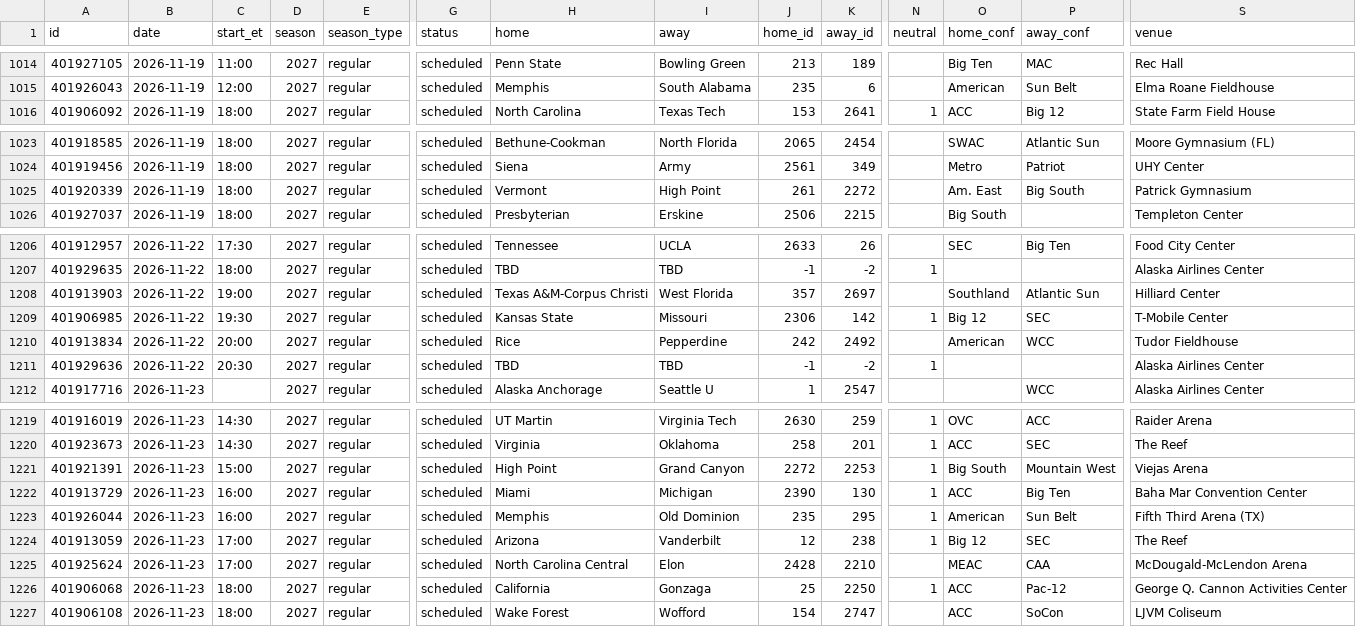
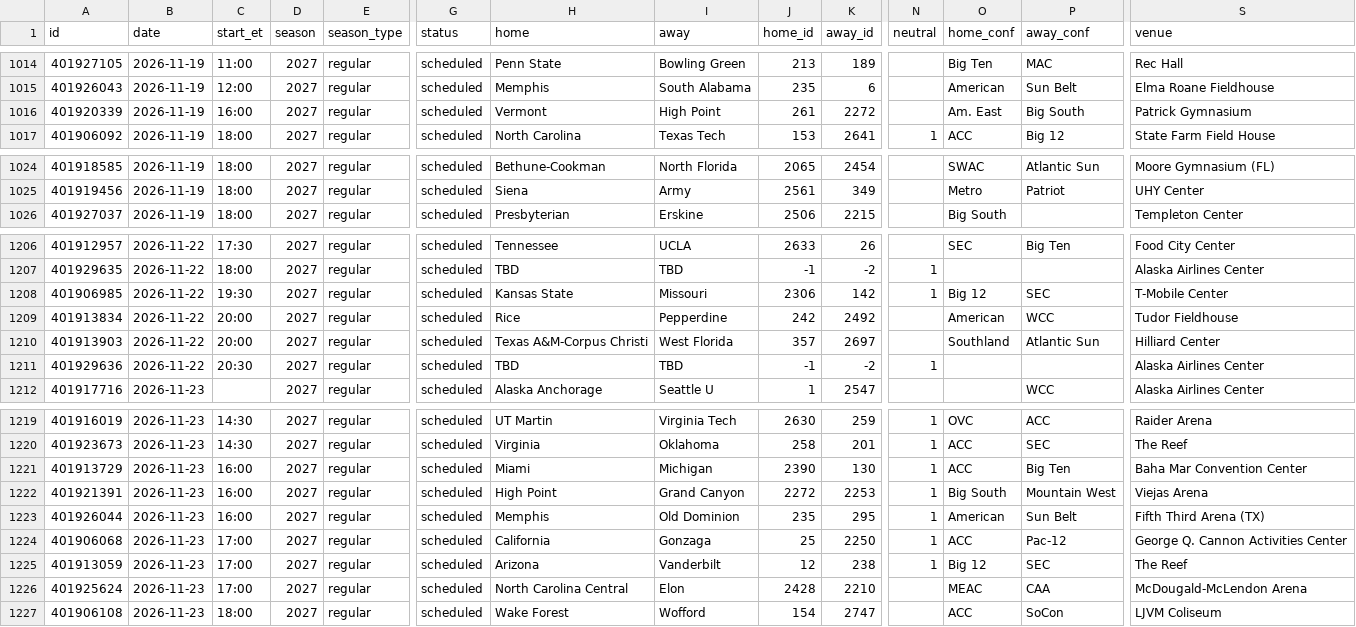
Before and after one commit to rjr5021/college-basketball-belt, a CSV file: data/women/games/2027.csv, drawn as a sheet; only a part is shown, gaps mark what is left out; removed rows and columns are numbered as before the commit, all else as after; rows hold the shown columns only; the diff covers the shown part only; the diff names each change by its address in the sheet, - before the commit and + after, or states it on an @@ line.

```diff
--- a/data/women/games/2027.csv
+++ b/data/women/games/2027.csv
+row 1016: 401920339 | 2026-11-19 | 16:00 | 2027 | regular | scheduled | Vermont | High Point | 261 | 2272 |  | Am. East | Big South | Patrick Gymnasium
-row 1025: 401920339 | 2026-11-19 | 18:00 | 2027 | regular | scheduled | Vermont | High Point | 261 | 2272 |  | Am. East | Big South | Patrick Gymnasium
-row 1208: 401913903 | 2026-11-22 | 19:00 | 2027 | regular | scheduled | Texas A&M-Corpus Christi | West Florida | 357 | 2697 |  | Southland | Atlantic Sun | Hilliard Center
+row 1210: 401913903 | 2026-11-22 | 20:00 | 2027 | regular | scheduled | Texas A&M-Corpus Christi | West Florida | 357 | 2697 |  | Southland | Atlantic Sun | Hilliard Center
-row 1221: 401921391 | 2026-11-23 | 15:00 | 2027 | regular | scheduled | High Point | Grand Canyon | 2272 | 2253 | 1 | Big South | Mountain West | Viejas Arena
+row 1222: 401921391 | 2026-11-23 | 16:00 | 2027 | regular | scheduled | High Point | Grand Canyon | 2272 | 2253 | 1 | Big South | Mountain West | Viejas Arena
+row 1224: 401906068 | 2026-11-23 | 17:00 | 2027 | regular | scheduled | California | Gonzaga | 25 | 2250 | 1 | ACC | Pac-12 | George Q. Cannon Activities Center
-row 1226: 401906068 | 2026-11-23 | 18:00 | 2027 | regular | scheduled | California | Gonzaga | 25 | 2250 | 1 | ACC | Pac-12 | George Q. Cannon Activities Center
```
Also changed, not shown: 51 edited cells elsewhere in this file, data/games/2027.csv, 1 other file.
